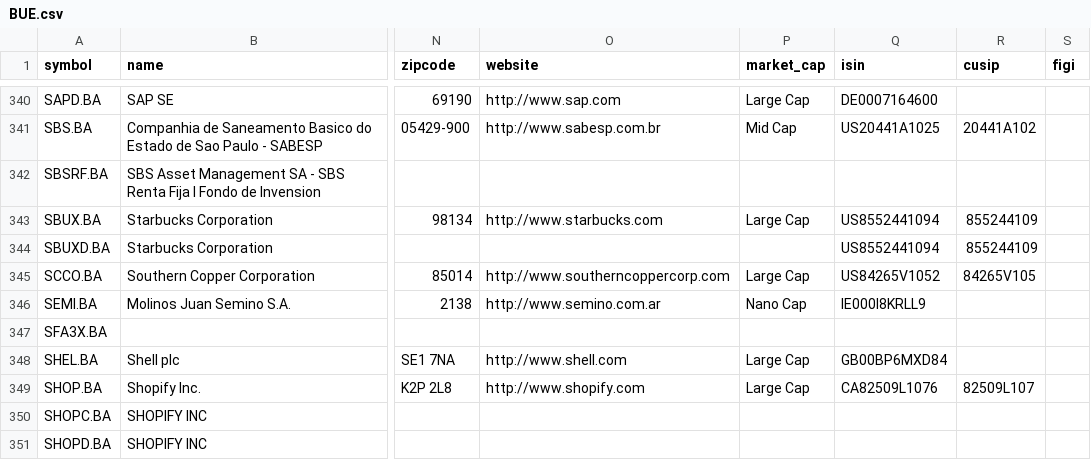
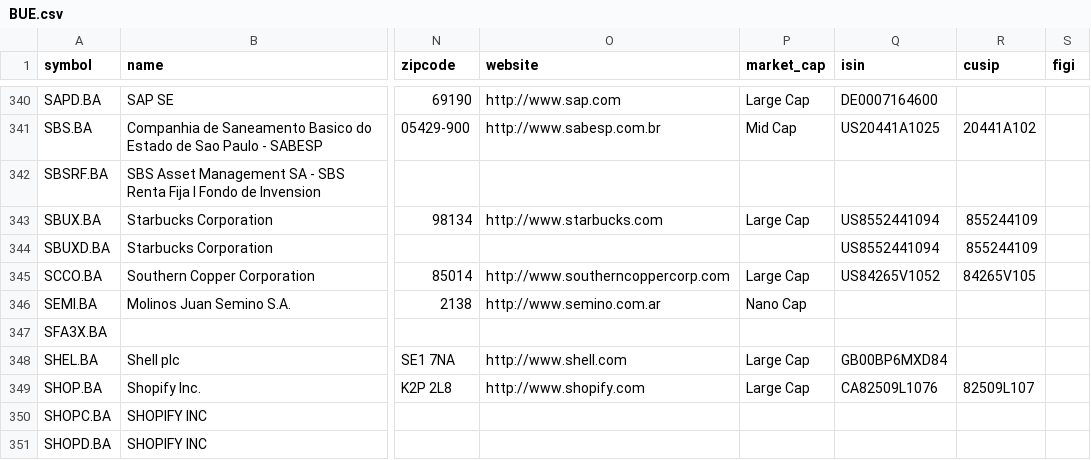
Before and after one commit to JerBouma/FinanceDatabase, a CSV file: database/equities/BUE.csv, drawn as a sheet; only a part is shown, gaps mark what is left out; the diff names each change by its address in the sheet, - before the commit and + after, or states it on an @@ line.

Commit message:
Resolve ISIN issue related to #162

```diff
--- a/database/equities/BUE.csv
+++ b/database/equities/BUE.csv
-Q346 (isin): IE000I8KRLL9
+Q346 (isin): (empty)
```
